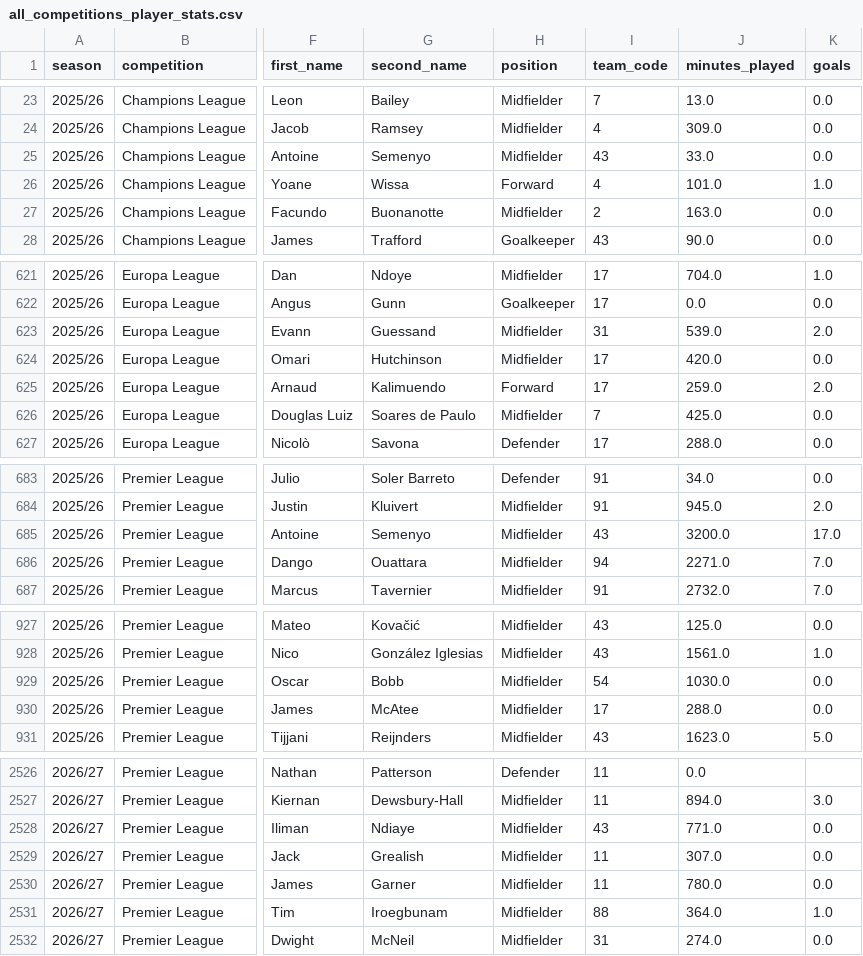
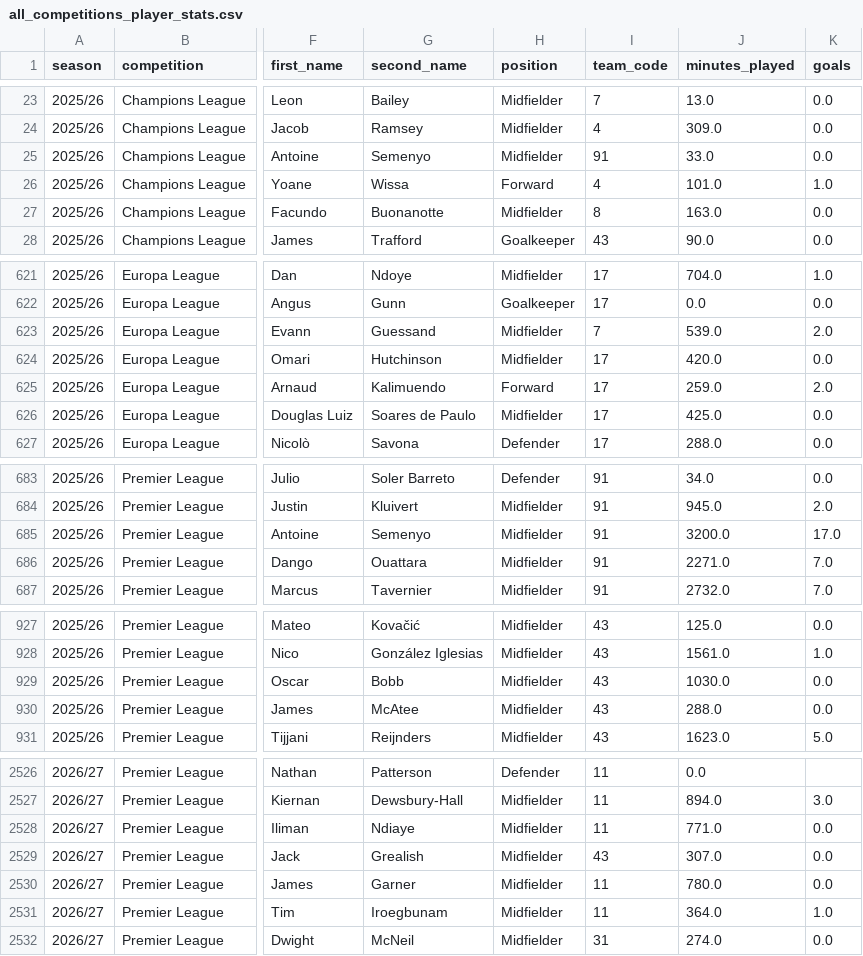
Before and after one commit to gsaccom99/football-player-lab, a CSV file: all_competitions_player_stats.csv, drawn as a sheet; only a part is shown, gaps mark what is left out; the diff covers the shown part only; the diff names each change by its address in the sheet, - before the commit and + after, or states it on an @@ line.

```diff
--- a/all_competitions_player_stats.csv
+++ b/all_competitions_player_stats.csv
-I25 (team_code): 43
+I25 (team_code): 91
-I27 (team_code): 2
+I27 (team_code): 8
-I623 (team_code): 31
+I623 (team_code): 7
-I626 (team_code): 7
+I626 (team_code): 17
-I685 (team_code): 43
+I685 (team_code): 91
-I686 (team_code): 94
+I686 (team_code): 91
-I929 (team_code): 54
+I929 (team_code): 43
-I930 (team_code): 17
+I930 (team_code): 43
-I2528 (team_code): 43
+I2528 (team_code): 11
-I2529 (team_code): 11
+I2529 (team_code): 43
-I2531 (team_code): 88
+I2531 (team_code): 11
```
Also changed, not shown: 42 edited cells elsewhere in this file, 1 other file.
